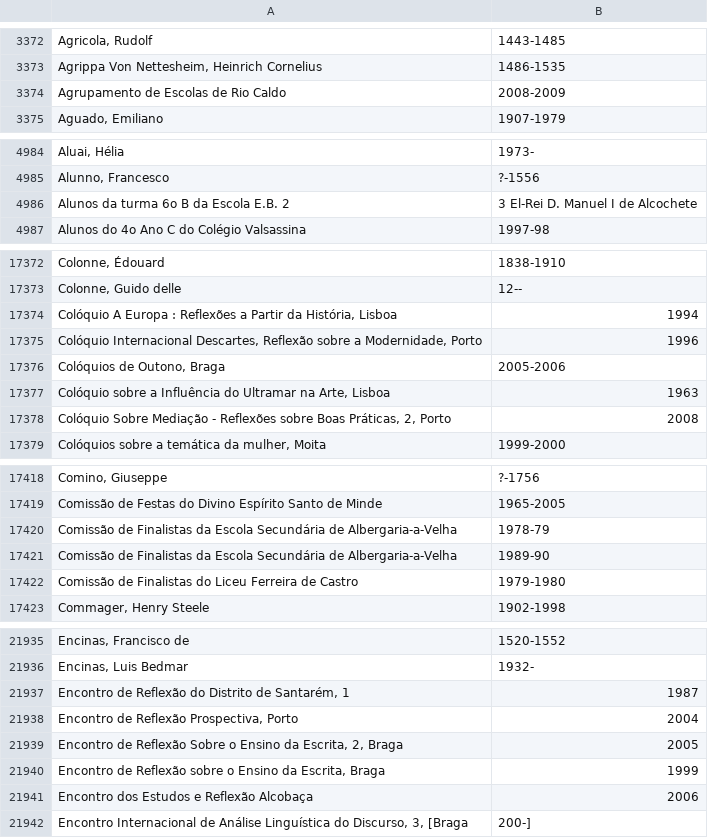
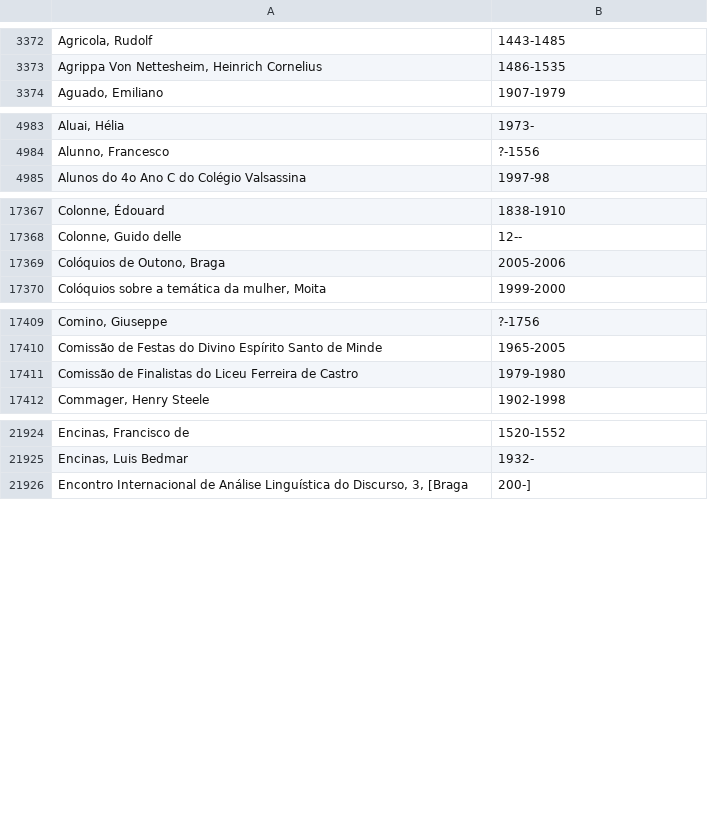
Before and after one commit to transparenciahackday/autores-portugueses, a CSV file: bnp/autores-quase-garantidamente-falecidos.csv, drawn as a sheet; only a part is shown, gaps mark what is left out; the diff covers the shown part only.

Commit message:
bnp: filtro de autores colectivos (Escolas, etc.)

```diff
--- a/bnp/autores-quase-garantidamente-falecidos.csv
+++ b/bnp/autores-quase-garantidamente-falecidos.csv
@@ -3373,3 +3373,2 @@ Agricola, Rudolf; 1443-1485
 Agrippa Von Nettesheim, Heinrich Cornelius; 1486-1535
-Agrupamento de Escolas de Rio Caldo; 2008-2009
 Aguado, Emiliano; 1907-1979
@@ -4985,3 +4984,2 @@ Aluai, Hélia; 1973-
 Alunno, Francesco; ?-1556
-Alunos da turma 6o B da Escola E.B. 2; 3 El-Rei D. Manuel I de Alcochete
 Alunos do 4o Ano C do Colégio Valsassina; 1997-98
@@ -17373,7 +17368,3 @@ Colonne, Édouard; 1838-1910
 Colonne, Guido delle; 12--
-Colóquio A Europa : Reflexões a Partir da História, Lisboa; 1994
-Colóquio Internacional Descartes, Reflexão sobre a Modernidade, Porto; 1996
 Colóquios de Outono, Braga; 2005-2006
-Colóquio sobre a Influência do Ultramar na Arte, Lisboa; 1963
-Colóquio Sobre Mediação - Reflexões sobre Boas Práticas, 2, Porto; 2008
 Colóquios sobre a temática da mulher, Moita; 1999-2000
@@ -17419,4 +17410,2 @@ Comino, Giuseppe; ?-1756
 Comissão de Festas do Divino Espírito Santo de Minde; 1965-2005
-Comissão de Finalistas da Escola Secundária de Albergaria-a-Velha; 1978-79
-Comissão de Finalistas da Escola Secundária de Albergaria-a-Velha;1989-90
 Comissão de Finalistas do Liceu Ferreira de Castro; 1979-1980
@@ -21936,7 +21925,2 @@ Encinas, Francisco de; 1520-1552
 Encinas, Luis Bedmar; 1932-
-Encontro de Reflexão do Distrito de Santarém, 1; 1987
-Encontro de Reflexão Prospectiva, Porto; 2004
-Encontro de Reflexão Sobre o Ensino da Escrita, 2, Braga; 2005
-Encontro de Reflexão sobre o Ensino da Escrita, Braga; 1999
-Encontro dos Estudos e Reflexão Alcobaça; 2006
 Encontro Internacional de Análise Linguística do Discurso, 3, [Braga; 200-]
```
Also changed, not shown: 56 removed rows elsewhere in this file, 4 other files.
